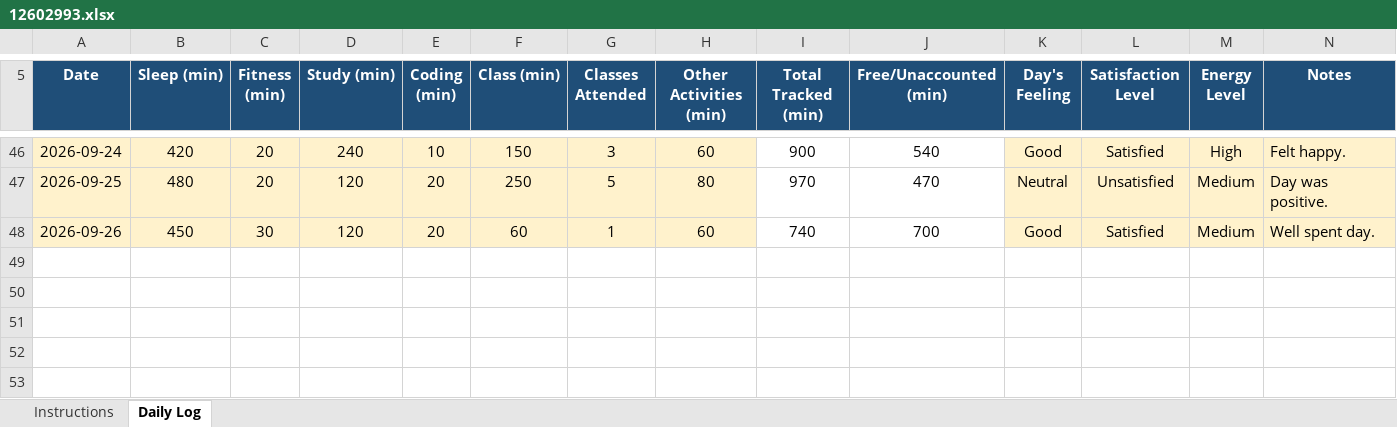
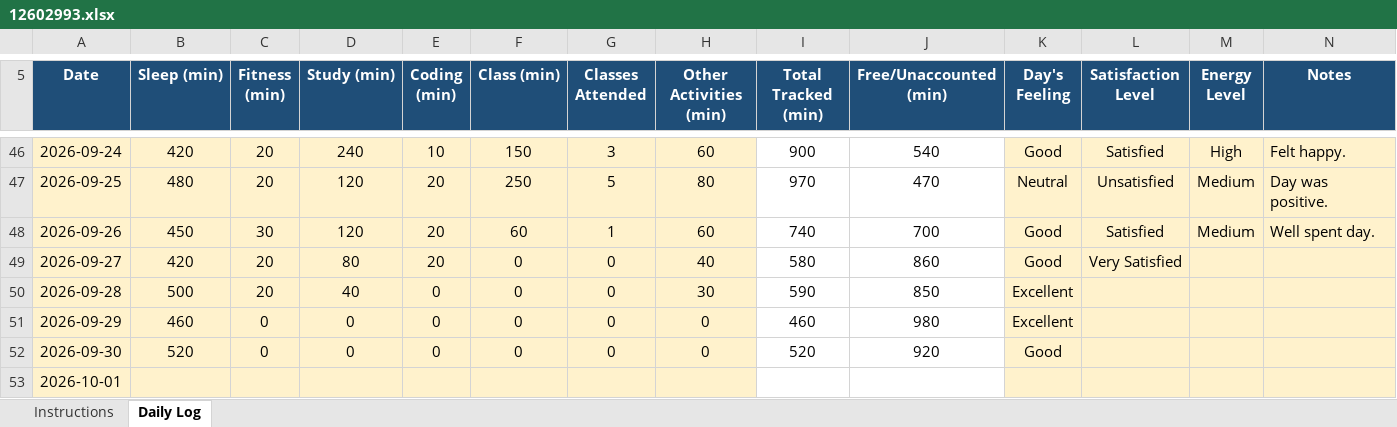
Before and after one commit to Soumya-labs/CAP776, an Excel workbook: 12602993.xlsx, sheet Daily Log, drawn as a sheet; only a part is shown, gaps mark what is left out; values as stored, in another font and other column widths than the file's, no borders; conditional formats not drawn; the diff names each change by its address in the sheet, - before the commit and + after, or states it on an @@ line.

Commit message:
Update 12602993.xlsx

```diff
--- a/12602993.xlsx (sheet Daily Log)
+++ b/12602993.xlsx (sheet Daily Log)
+row 49: 2026-09-27 | 420 | 20 | 80 | 20 | 0 | 0 | 40 | 580 | 860 | Good | Very Satisfied
+row 50: 2026-09-28 | 500 | 20 | 40 | 0 | 0 | 0 | 30 | 590 | 850 | Excellent
+row 51: 2026-09-29 | 460 | 0 | 0 | 0 | 0 | 0 | 0 | 460 | 980 | Excellent
+row 52: 2026-09-30 | 520 | 0 | 0 | 0 | 0 | 0 | 0 | 520 | 920 | Good
+row 53: 2026-10-01
```
